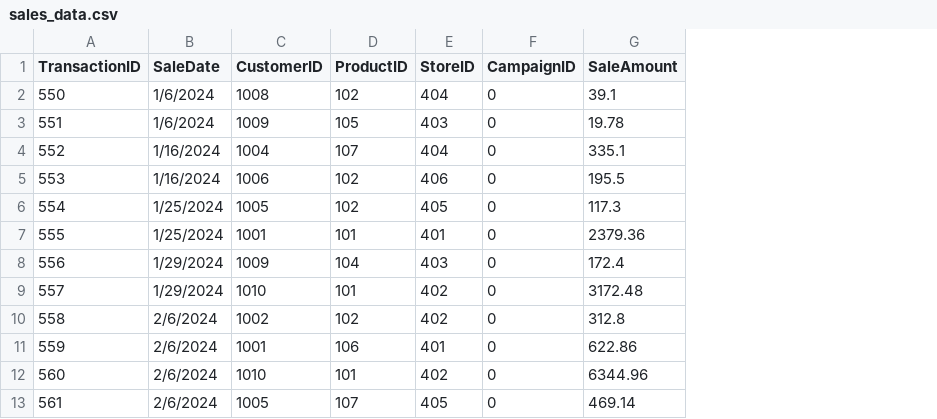
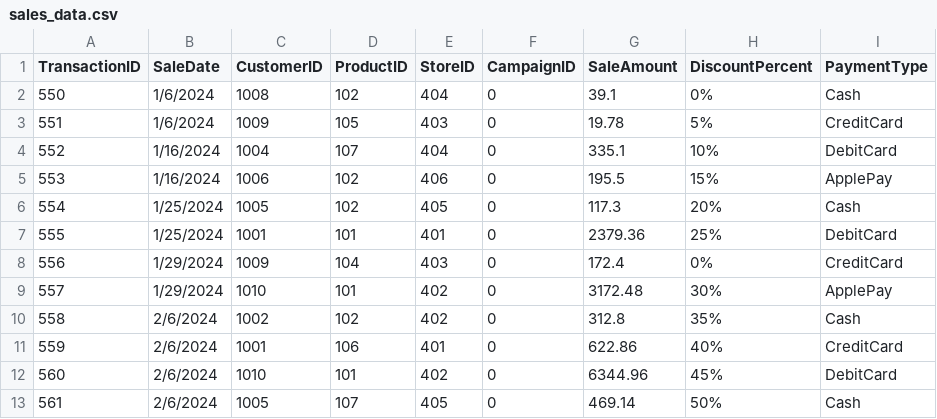
Before and after one commit to tjodonnell/smart-store-tommy, a CSV file: data/raw/sales_data.csv, drawn as a sheet; only a part is shown; the diff names each change by its address in the sheet, - before the commit and + after, or states it on an @@ line.

```diff
--- a/data/raw/sales_data.csv
+++ b/data/raw/sales_data.csv
+column H (DiscountPercent), rows 2-13: 0% | 5% | 10% | 15% | 20% | 25% | 0% | 30% | 35% | 40% | 45% | 50%
+column I (PaymentType), rows 2-13: Cash | CreditCard | DebitCard | ApplePay | Cash | DebitCard | CreditCard | ApplePay | Cash | CreditCard | DebitCard | Cash
```
Also changed, not shown: data/raw/customers_data.csv, data/raw/products_data.csv.
